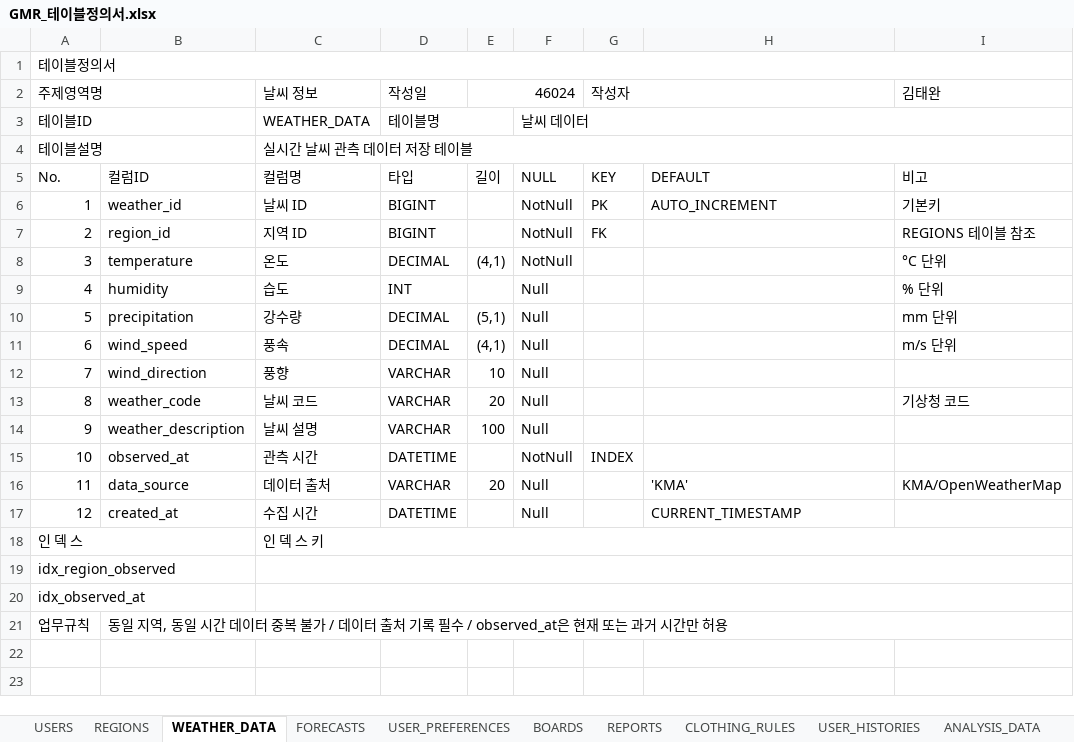
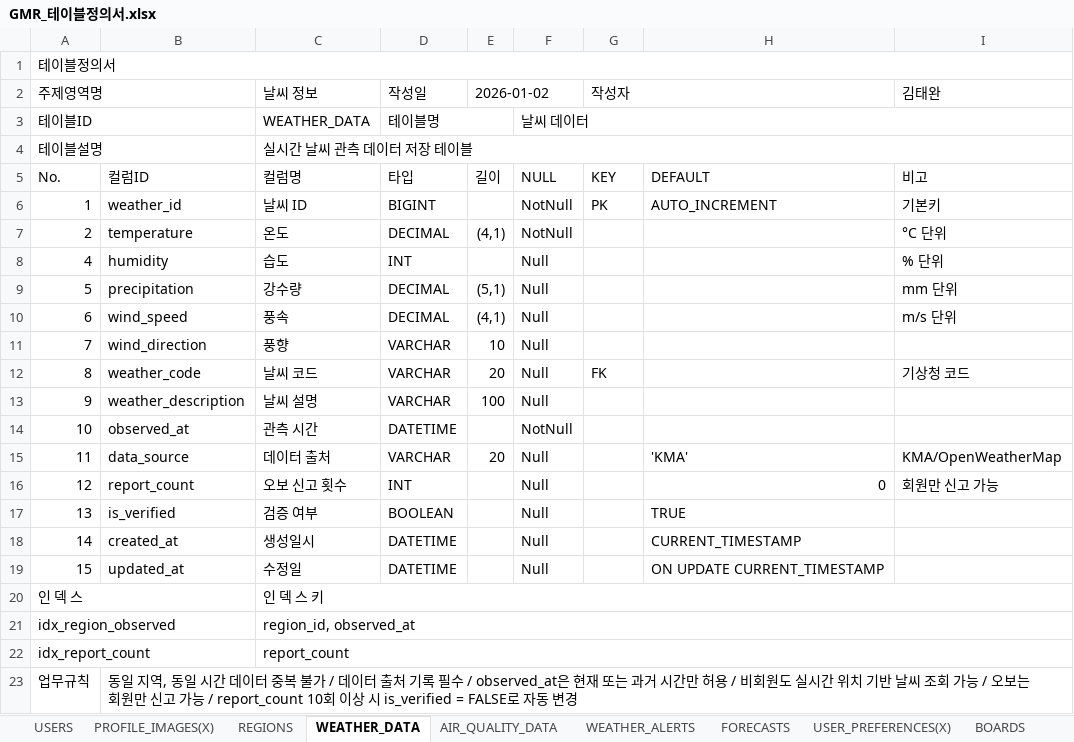
Before and after one commit to RabbitHaru/projectGMR, an Excel workbook: 2.테이블정의서/GMR_테이블정의서.xlsx, sheet WEATHER_DATA, drawn as a sheet; values as stored, in another font and other column widths than the file's, no cell formats; removed rows and columns are numbered as before the commit, all else as after; the diff names each change by its address in the sheet, - before the commit and + after, or states it on an @@ line.

```diff
--- a/2.테이블정의서/GMR_테이블정의서.xlsx (sheet WEATHER_DATA)
+++ b/2.테이블정의서/GMR_테이블정의서.xlsx (sheet WEATHER_DATA)
-sheet tab: USER_PREFERENCES
+sheet tab: USER_PREFERENCES(X)
+sheet tab: PROFILE_IMAGES(X)
+sheet tab: AIR_QUALITY_DATA
+sheet tab: WEATHER_ALERTS
-E2: 46024
+E2: 2026-01-02
-row 7: 2 | region_id | 지역 ID | BIGINT |  | NotNull | FK |  | REGIONS 테이블 참조
-A7 (주제영역명): 3
+A7 (주제영역명): 2
-G12 (작성자): (empty)
+G12 (작성자): FK
-G14 (작성자): INDEX
+G14 (작성자): (empty)
-B16: created_at
+B16: report_count
-C16 (날씨 정보): 수집 시간
+C16 (날씨 정보): 오보 신고 횟수
-D16 (작성일): DATETIME
+D16 (작성일): INT
-H16: CURRENT_TIMESTAMP
+H16: 0
-I16 (김태완): (empty)
+I16 (김태완): 회원만 신고 가능
+row 17: 13 | is_verified | 검증 여부 | BOOLEAN |  | Null |  | TRUE
+row 18: 14 | created_at | 생성일시 | DATETIME |  | Null |  | CURRENT_TIMESTAMP
+row 19: 15 | updated_at | 수정일 | DATETIME |  | Null |  | ON UPDATE CURRENT_TIMESTAMP
-C21 (날씨 정보): (empty)
+C21 (날씨 정보): region_id, observed_at
-row 20: idx_observed_at
+row 22: idx_report_count |  | report_count
-B23: …만 허용
+B23: …만 허용 / 비회원도 실시간 위치 기반 날씨 조회 가능 / 오보는 회원만 신고 가능 / report_count 10회 이상 시 is_verified = FALSE로 자동 변경
```
Also changed, not shown: sheet USERS, sheet USER_HISTORIES, sheet BOARDS, sheet ANALYSIS_DATA, sheet FORECASTS, sheet RECOMMENDATION_LOGS, 4 more sheets, other sheet tabs, cell formats, charts or pictures, 1 other file.
